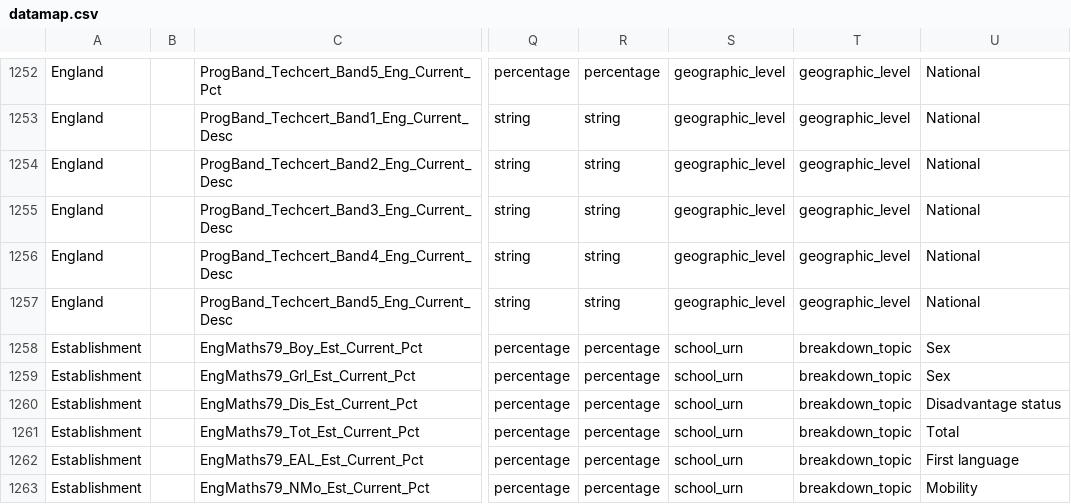
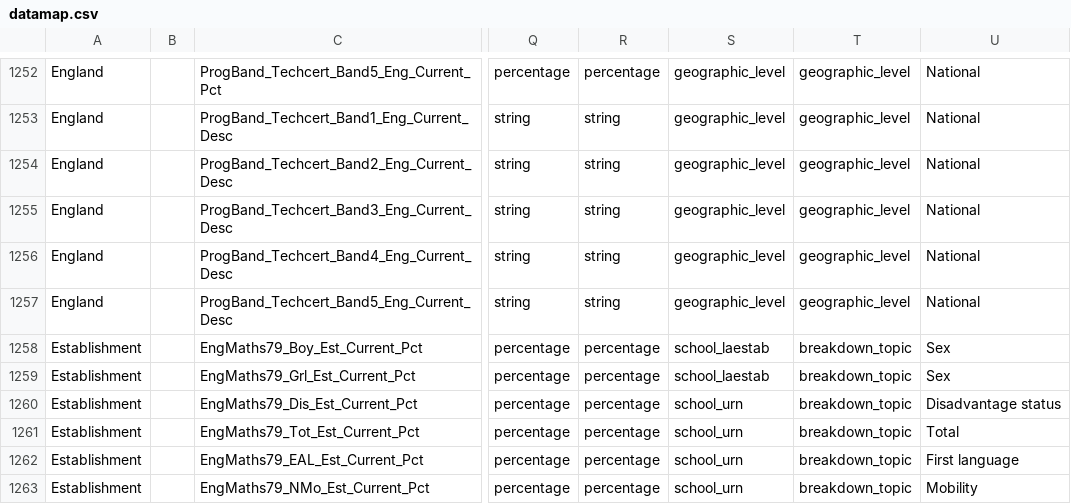
Before and after one commit to DFE-Digital/sap-public, a CSV file: SAPData/DataMap/datamap.csv, drawn as a sheet; only a part is shown, gaps mark what is left out; the diff names each change by its address in the sheet, - before the commit and + after, or states it on an @@ line.

Commit message:
test England data

```diff
--- a/SAPData/DataMap/datamap.csv
+++ b/SAPData/DataMap/datamap.csv
-S1258:S1259: school_urn
+S1258:S1259: school_laestab
```
Also changed, not shown: 9 other files.
